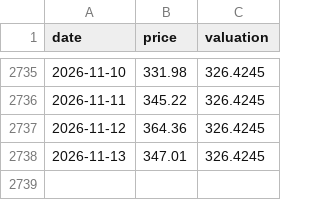
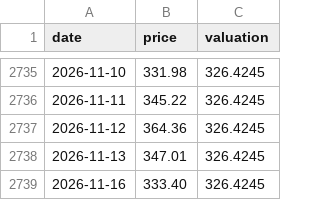
Before and after one commit to RL2288/googl-valuation-2026, a CSV file: data/avgo_daily.csv, drawn as a sheet; only a part is shown, gaps mark what is left out; the diff names each change by its address in the sheet, - before the commit and + after, or states it on an @@ line.

```diff
--- a/data/avgo_daily.csv
+++ b/data/avgo_daily.csv
+row 2739: 2026-11-16 | 333.40 | 326.4245
```
Also changed, not shown: data/msft_daily.csv, 6 other files.
